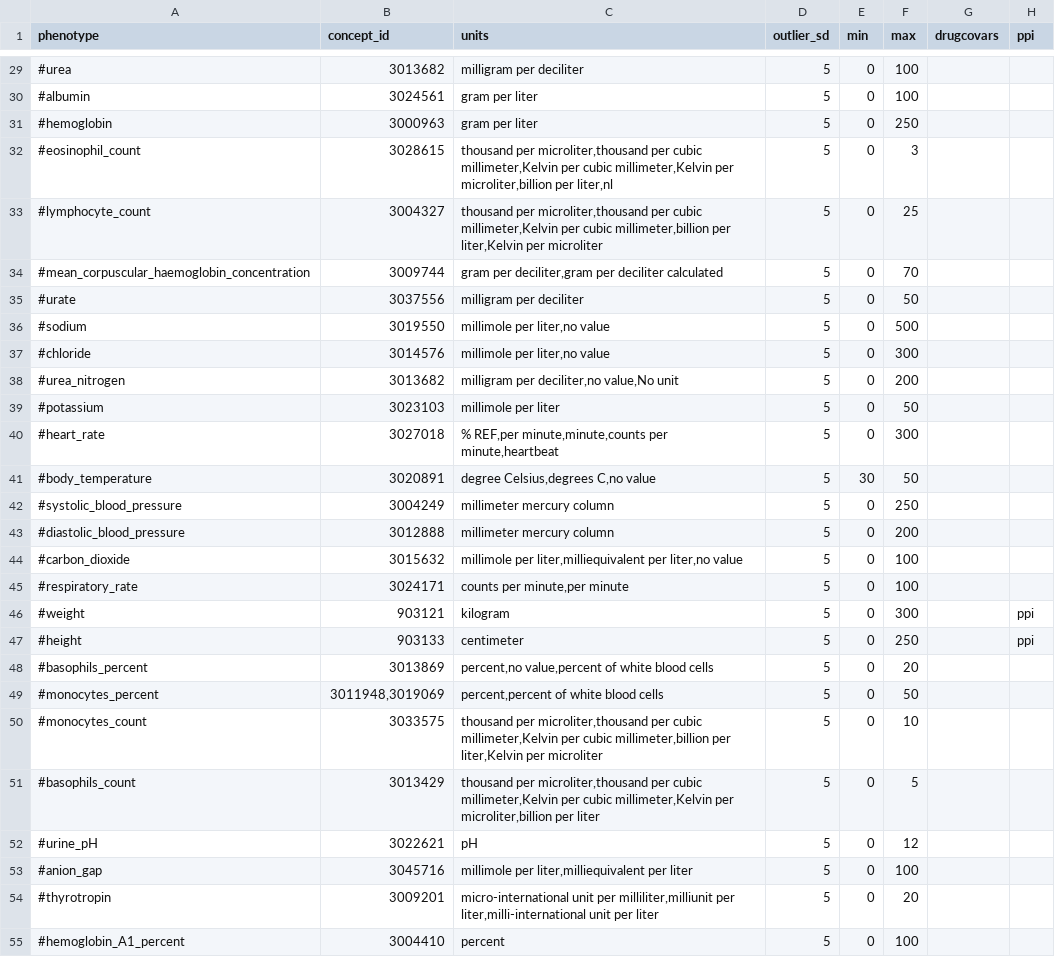
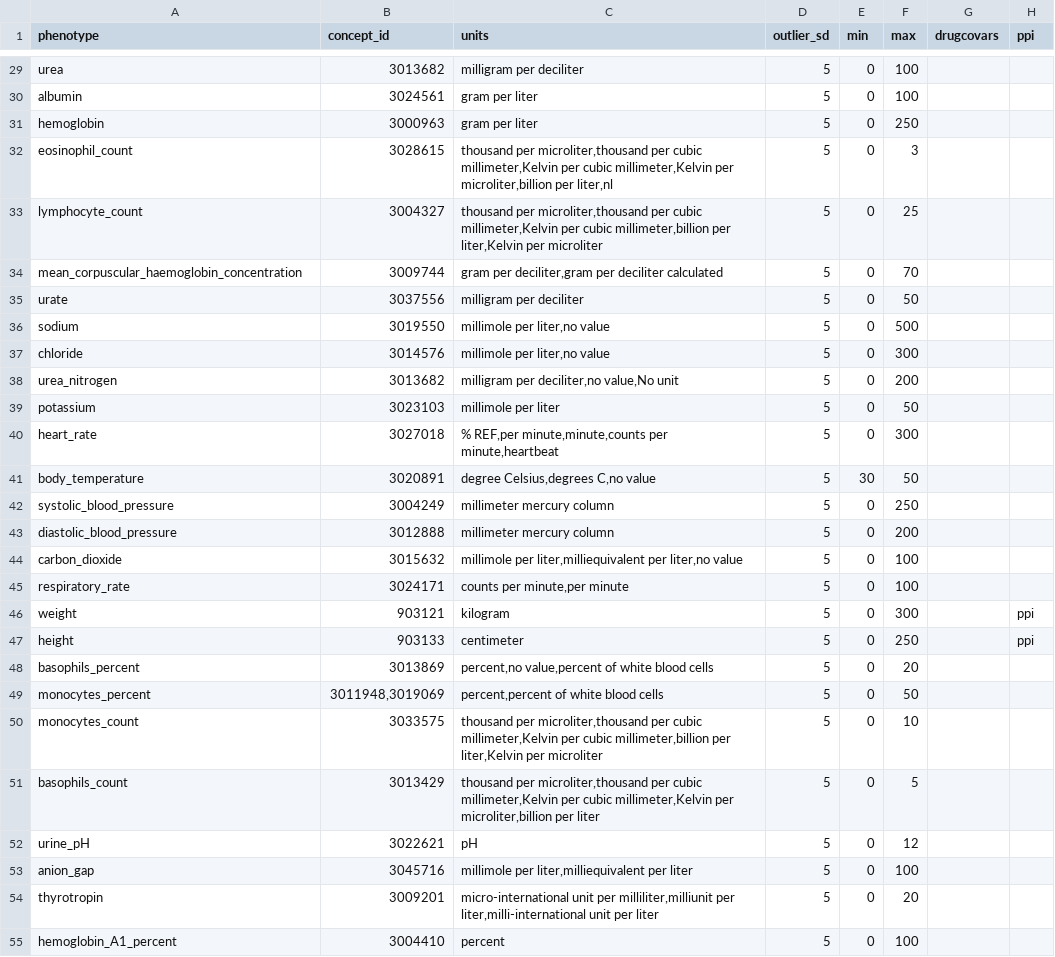
Before and after one commit to CAST-genomics/cast-workflows, a CSV file: gwas/aou/phenotype_preprocessing/quantitative_phenotypes.csv, drawn as a sheet; only a part is shown, gaps mark what is left out; the diff covers the shown part only.

Commit message:
rerun phenotype

```diff
--- a/gwas/aou/phenotype_preprocessing/quantitative_phenotypes.csv
+++ b/gwas/aou/phenotype_preprocessing/quantitative_phenotypes.csv
@@ -29,27 +29,27 @@ phenotype,concept_id,units,outlier_sd,min,max,drugcovars,ppi
-#urea,3013682,"milligram per deciliter",5,0,100,,
-#albumin,3024561,"gram per liter",5,0,100,,
-#hemoglobin,3000963,"gram per liter",5,0,250,,
-#eosinophil_count,3028615,"thousand per microliter,thousand per cubic millimeter,Kelvin per cubic millimeter,Kelvin per microliter,billion per liter,nl",5,0,3,,
-#lymphocyte_count,3004327,"thousand per microliter,thousand per cubic millimeter,Kelvin per cubic millimeter,billion per liter,Kelvin per microliter",5,0,25,,
-#mean_corpuscular_haemoglobin_concentration,3009744,"gram per deciliter,gram per deciliter calculated",5,0,70,,
-#urate,3037556,milligram per deciliter,5,0,50,,
-#sodium,3019550,"millimole per liter,no value",5,0,500,,
-#chloride,3014576,"millimole per liter,no value",5,0,300,,
-#urea_nitrogen,3013682,"milligram per deciliter,no value,No unit",5,0,200,,
-#potassium,3023103,"millimole per liter",5,0,50,,
-#heart_rate,3027018,"% REF,per minute,minute,counts per minute,heartbeat",5,0,300,,
-#body_temperature,3020891,"degree Celsius,degrees C,no value",5,30,50,,
-#systolic_blood_pressure,3004249,"millimeter mercury column",5,0,250,,
-#diastolic_blood_pressure,3012888,"millimeter mercury column",5,0,200,,
-#carbon_dioxide,3015632,"millimole per liter,milliequivalent per liter,no value",5,0,100,,
-#respiratory_rate,3024171,"counts per minute,per minute",5,0,100,,
-#weight,903121,"kilogram",5,0,300,,ppi
-#height,903133,"centimeter",5,0,250,,ppi
-#basophils_percent,3013869,"percent,no value,percent of white blood cells",5,0,20,,
-#monocytes_percent,"3011948,3019069","percent,percent of white blood cells",5,0,50,,
-#monocytes_count,3033575,"thousand per microliter,thousand per cubic millimeter,Kelvin per cubic millimeter,billion per liter,Kelvin per microliter",5,0,10,,
-#basophils_count,3013429,"thousand per microliter,thousand per cubic millimeter,Kelvin per cubic millimeter,Kelvin per microliter,billion per liter",5,0,5,,
-#urine_pH,3022621,"pH",5,0,12,,
-#anion_gap,3045716,"millimole per liter,milliequivalent per liter",5,0,100,,
-#thyrotropin,3009201,"micro-international unit per milliliter,milliunit per liter,milli-international unit per liter",5,0,20,,
-#hemoglobin_A1_percent,3004410,"percent",5,0,100,,
+urea,3013682,"milligram per deciliter",5,0,100,,
+albumin,3024561,"gram per liter",5,0,100,,
+hemoglobin,3000963,"gram per liter",5,0,250,,
+eosinophil_count,3028615,"thousand per microliter,thousand per cubic millimeter,Kelvin per cubic millimeter,Kelvin per microliter,billion per liter,nl",5,0,3,,
+lymphocyte_count,3004327,"thousand per microliter,thousand per cubic millimeter,Kelvin per cubic millimeter,billion per liter,Kelvin per microliter",5,0,25,,
+mean_corpuscular_haemoglobin_concentration,3009744,"gram per deciliter,gram per deciliter calculated",5,0,70,,
+urate,3037556,milligram per deciliter,5,0,50,,
+sodium,3019550,"millimole per liter,no value",5,0,500,,
+chloride,3014576,"millimole per liter,no value",5,0,300,,
+urea_nitrogen,3013682,"milligram per deciliter,no value,No unit",5,0,200,,
+potassium,3023103,"millimole per liter",5,0,50,,
+heart_rate,3027018,"% REF,per minute,minute,counts per minute,heartbeat",5,0,300,,
+body_temperature,3020891,"degree Celsius,degrees C,no value",5,30,50,,
+systolic_blood_pressure,3004249,"millimeter mercury column",5,0,250,,
+diastolic_blood_pressure,3012888,"millimeter mercury column",5,0,200,,
+carbon_dioxide,3015632,"millimole per liter,milliequivalent per liter,no value",5,0,100,,
+respiratory_rate,3024171,"counts per minute,per minute",5,0,100,,
+weight,903121,"kilogram",5,0,300,,ppi
+height,903133,"centimeter",5,0,250,,ppi
+basophils_percent,3013869,"percent,no value,percent of white blood cells",5,0,20,,
+monocytes_percent,"3011948,3019069","percent,percent of white blood cells",5,0,50,,
+monocytes_count,3033575,"thousand per microliter,thousand per cubic millimeter,Kelvin per cubic millimeter,billion per liter,Kelvin per microliter",5,0,10,,
+basophils_count,3013429,"thousand per microliter,thousand per cubic millimeter,Kelvin per cubic millimeter,Kelvin per microliter,billion per liter",5,0,5,,
+urine_pH,3022621,"pH",5,0,12,,
+anion_gap,3045716,"millimole per liter,milliequivalent per liter",5,0,100,,
+thyrotropin,3009201,"micro-international unit per milliliter,milliunit per liter,milli-international unit per liter",5,0,20,,
+hemoglobin_A1_percent,3004410,"percent",5,0,100,,
```
Also changed, not shown: 48 edited cells elsewhere in this file.
